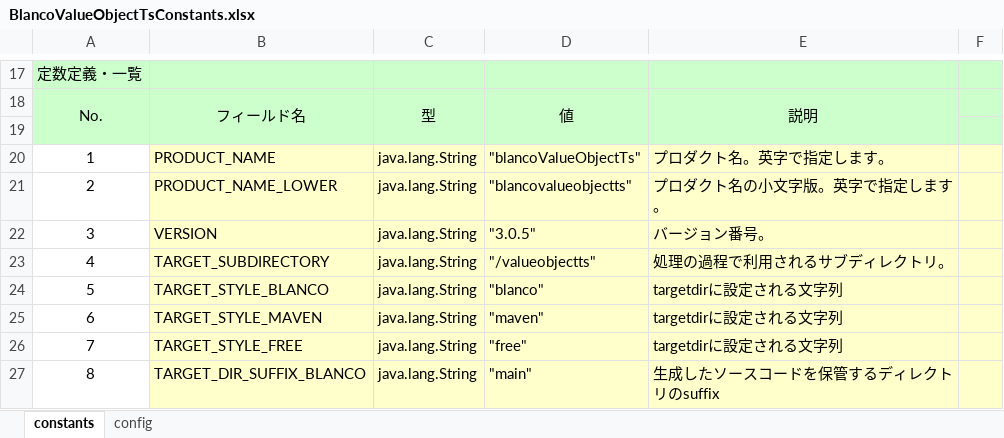
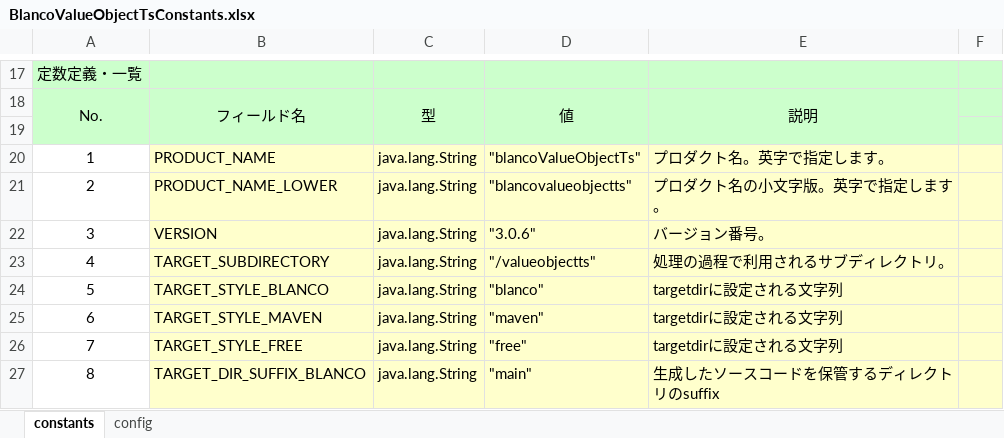
Before and after one commit to uedaueo/blancoValueObjectTs, an Excel workbook: meta/program/BlancoValueObjectTsConstants.xlsx, sheet constants, drawn as a sheet; only a part is shown, gaps mark what is left out; values as stored, in another font and other column widths than the file's, no borders; the diff names each change by its address in the sheet, - before the commit and + after, or states it on an @@ line.

Commit message:
3.0.6 Sort class list of listclass option.

```diff
--- a/meta/program/BlancoValueObjectTsConstants.xlsx (sheet constants)
+++ b/meta/program/BlancoValueObjectTsConstants.xlsx (sheet constants)
-D22: "3.0.5"
+D22: "3.0.6"
```
Also changed, not shown: 5 other files.
